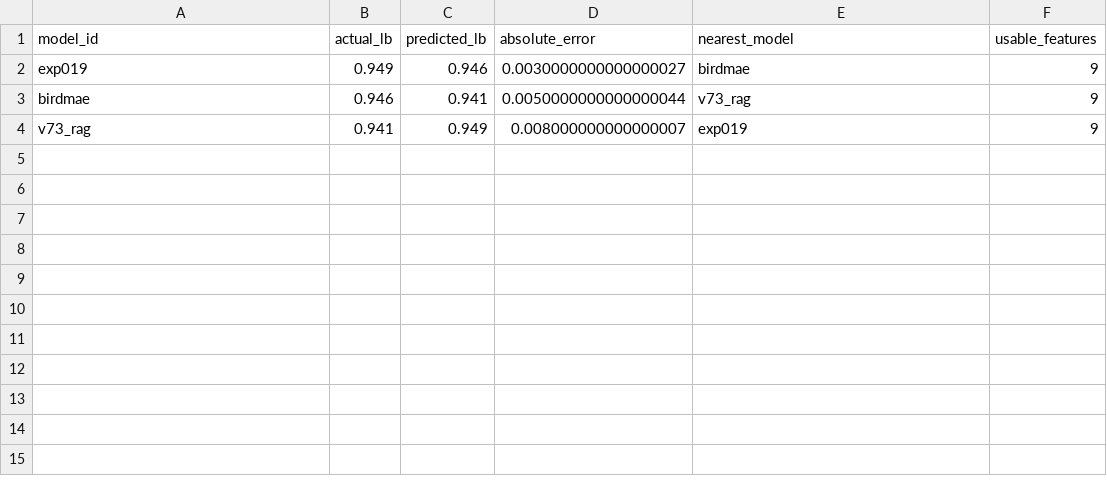
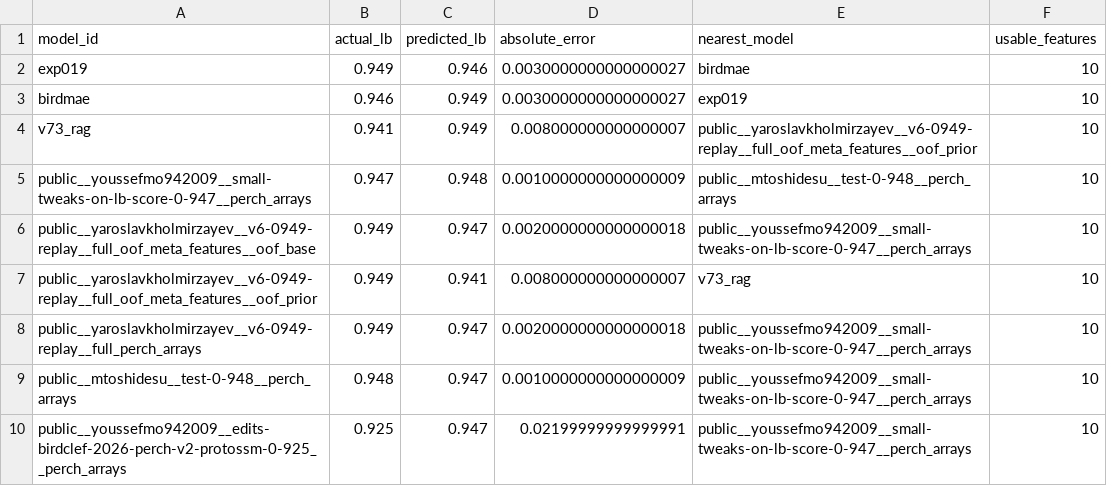
Before and after one commit to diaakh/opencode, a CSV file: birdclef-2026/analysis/model_zoo_transfer/model_zoo_leave_one_out.csv, drawn as a sheet.

```diff
--- a/birdclef-2026/analysis/model_zoo_transfer/model_zoo_leave_one_out.csv
+++ b/birdclef-2026/analysis/model_zoo_transfer/model_zoo_leave_one_out.csv
@@ -1,4 +1,10 @@
 model_id,actual_lb,predicted_lb,absolute_error,nearest_model,usable_features
-exp019,0.949,0.946,0.0030000000000000027,birdmae,9
-birdmae,0.946,0.941,0.0050000000000000044,v73_rag,9
-v73_rag,0.941,0.949,0.008000000000000007,exp019,9
+exp019,0.949,0.946,0.0030000000000000027,birdmae,10
+birdmae,0.946,0.949,0.0030000000000000027,exp019,10
+v73_rag,0.941,0.949,0.008000000000000007,public__yaroslavkholmirzayev__v6-0949-replay__full_oof_meta_features__oof_prior,10
+public__youssefmo942009__small-tweaks-on-lb-score-0-947__perch_arrays,0.947,0.948,0.0010000000000000009,public__mtoshidesu__test-0-948__perch_arrays,10
+public__yaroslavkholmirzayev__v6-0949-replay__full_oof_meta_features__oof_base,0.949,0.947,0.0020000000000000018,public__youssefmo942009__small-tweaks-on-lb-score-0-947__perch_arrays,10
+public__yaroslavkholmirzayev__v6-0949-replay__full_oof_meta_features__oof_prior,0.949,0.941,0.008000000000000007,v73_rag,10
+public__yaroslavkholmirzayev__v6-0949-replay__full_perch_arrays,0.949,0.947,0.0020000000000000018,public__youssefmo942009__small-tweaks-on-lb-score-0-947__perch_arrays,10
+public__mtoshidesu__test-0-948__perch_arrays,0.948,0.947,0.0010000000000000009,public__youssefmo942009__small-tweaks-on-lb-score-0-947__perch_arrays,10
+public__youssefmo942009__edits-birdclef-2026-perch-v2-protossm-0-925__perch_arrays,0.925,0.947,0.02199999999999991,public__youssefmo942009__small-tweaks-on-lb-score-0-947__perch_arrays,10
```
Also changed, not shown: birdclef-2026/analysis/model_zoo_transfer/model_zoo_feature_correlations.csv, birdclef-2026/analysis/model_zoo_transfer/model_zoo_features.csv, 7 other files.
